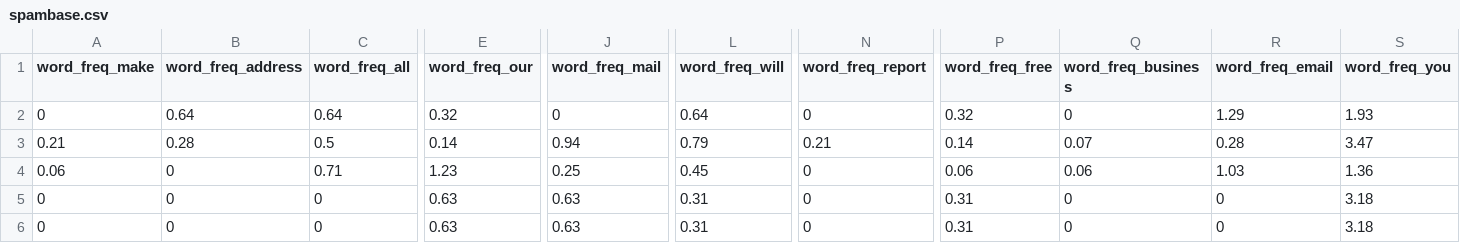
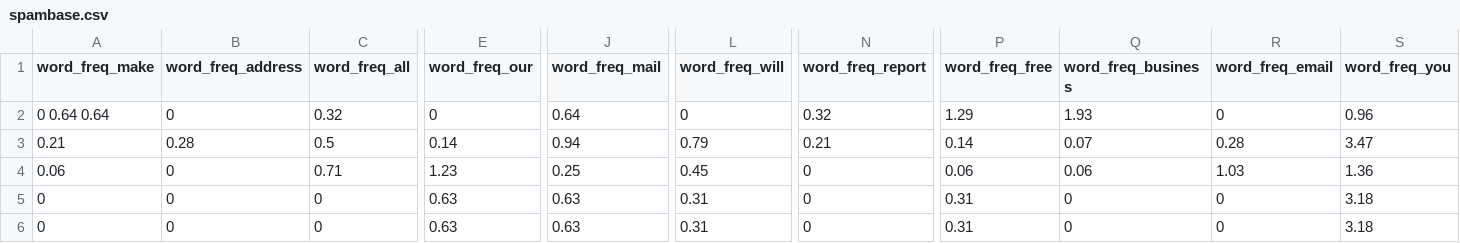
Before and after one commit to lulivi/deep-g-prop, a CSV file: src/datasets/spambase.csv (was datasets/spambase.csv), drawn as a sheet; only a part is shown, gaps mark what is left out; the diff covers the shown part only; the diff names each change by its address in the sheet, - before the commit and + after, or states it on an @@ line.

Commit message:
Issue #39: Added PROBEN1 datasets.
We are going to test the datasets used in G-Prop with newer
technologies. Also the needed some tweaking to fit pandas
csv reading functions.

```diff
--- a/datasets/spambase.csv
+++ b/src/datasets/spambase.csv
-A2 (word_freq_make): 0
+A2 (word_freq_make): 0 0.64 0.64
-B2 (word_freq_address): 0.64
+B2 (word_freq_address): 0
-C2 (word_freq_all): 0.64
+C2 (word_freq_all): 0.32
-E2 (word_freq_our): 0.32
+E2 (word_freq_our): 0
-J2 (word_freq_mail): 0
+J2 (word_freq_mail): 0.64
-L2 (word_freq_will): 0.64
+L2 (word_freq_will): 0
-N2 (word_freq_report): 0
+N2 (word_freq_report): 0.32
-P2 (word_freq_free): 0.32
+P2 (word_freq_free): 1.29
-Q2 (word_freq_business): 0
+Q2 (word_freq_business): 1.93
-R2 (word_freq_email): 1.29
+R2 (word_freq_email): 0
-S2 (word_freq_you): 1.93
+S2 (word_freq_you): 0.96
```
Also changed, not shown: 9 edited cells elsewhere in this file, 53 other files.
